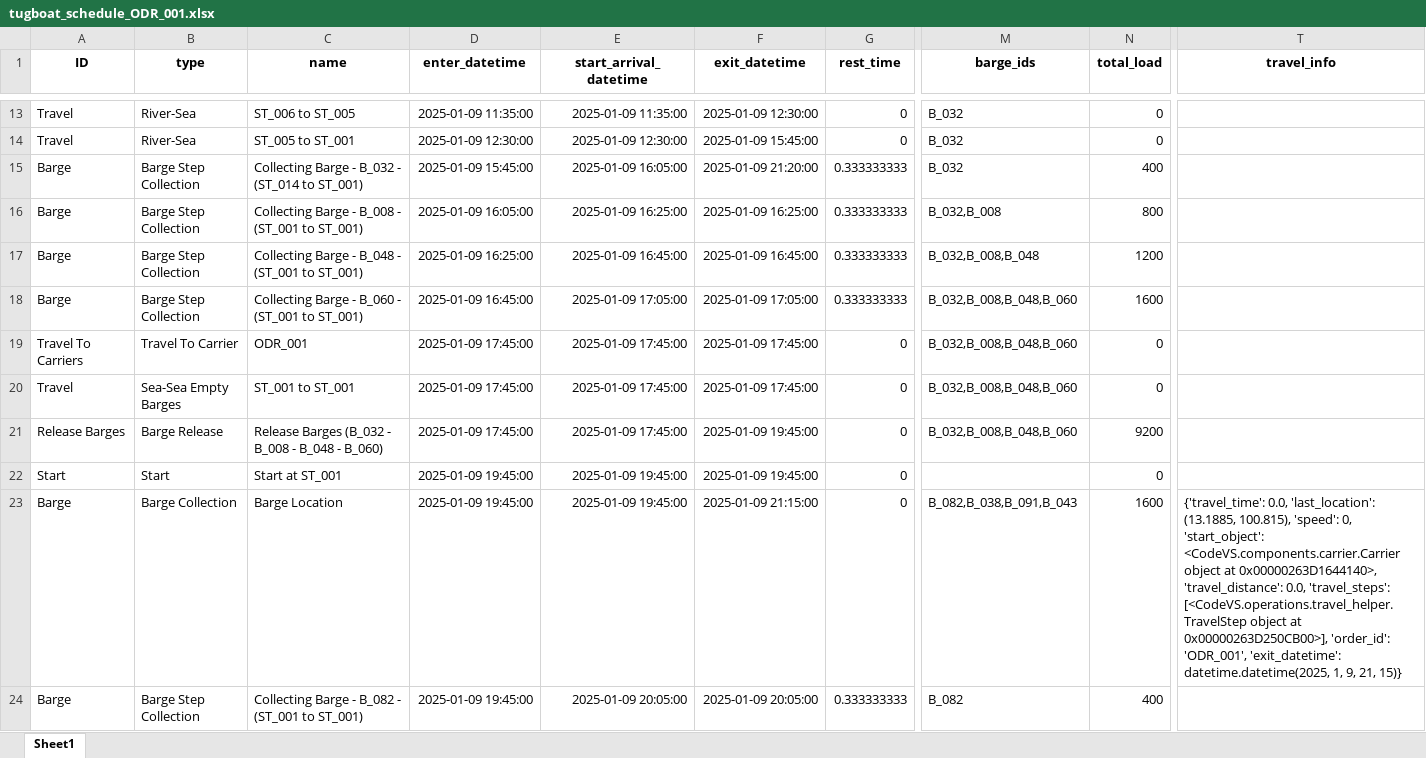
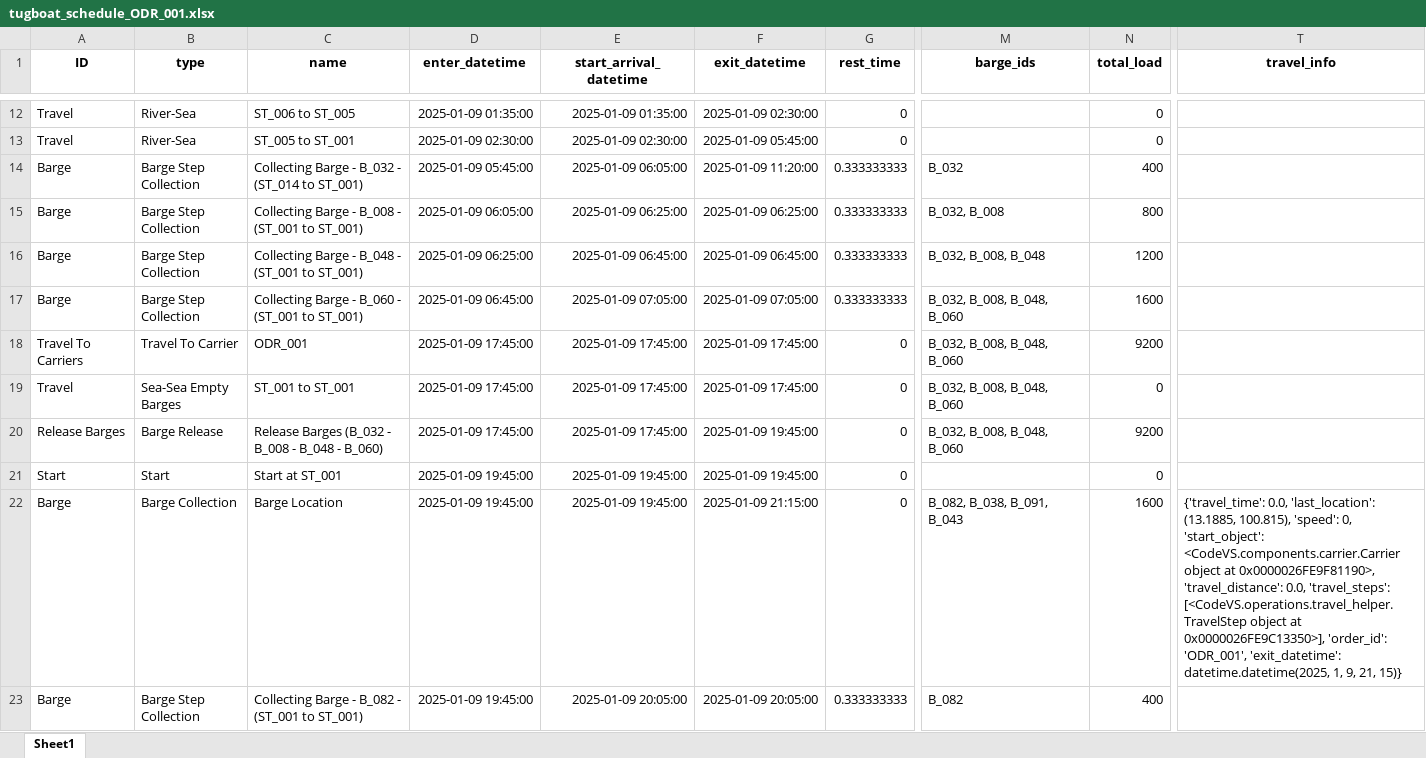
Before and after one commit to babankbro/Tugboat, an Excel workbook: CodeVS/data/output/tugboat_schedule_ODR_001.xlsx, sheet Sheet1, drawn as a sheet; only a part is shown, gaps mark what is left out; values as stored, in another font and other column widths than the file's, no borders; addresses are those after the commit; the diff covers the shown part only; the diff names each change by its address in the sheet, - before the commit and + after, or states it on an @@ line.

```diff
--- a/CodeVS/data/output/tugboat_schedule_ODR_001.xlsx (sheet Sheet1)
+++ b/CodeVS/data/output/tugboat_schedule_ODR_001.xlsx (sheet Sheet1)
-D12 (enter_datetime): 2025-01-09 11:35:00
+D12 (enter_datetime): 2025-01-09 01:35:00
-E12 (start_arrival_datetime): 2025-01-09 11:35:00
+E12 (start_arrival_datetime): 2025-01-09 01:35:00
-F12 (exit_datetime): 2025-01-09 12:30:00
+F12 (exit_datetime): 2025-01-09 02:30:00
-M12:M13 (barge_ids): B_032
+M12:M13 (barge_ids): (empty)
-D13 (enter_datetime): 2025-01-09 12:30:00
+D13 (enter_datetime): 2025-01-09 02:30:00
-E13 (start_arrival_datetime): 2025-01-09 12:30:00
+E13 (start_arrival_datetime): 2025-01-09 02:30:00
-F13 (exit_datetime): 2025-01-09 15:45:00
+F13 (exit_datetime): 2025-01-09 05:45:00
-D14 (enter_datetime): 2025-01-09 15:45:00
+D14 (enter_datetime): 2025-01-09 05:45:00
-E14 (start_arrival_datetime): 2025-01-09 16:05:00
+E14 (start_arrival_datetime): 2025-01-09 06:05:00
-F14 (exit_datetime): 2025-01-09 21:20:00
+F14 (exit_datetime): 2025-01-09 11:20:00
-D15 (enter_datetime): 2025-01-09 16:05:00
+D15 (enter_datetime): 2025-01-09 06:05:00
-E15 (start_arrival_datetime): 2025-01-09 16:25:00
+E15 (start_arrival_datetime): 2025-01-09 06:25:00
-F15 (exit_datetime): 2025-01-09 16:25:00
+F15 (exit_datetime): 2025-01-09 06:25:00
-M15 (barge_ids): B_032,B_008
+M15 (barge_ids): B_032, B_008
-D16 (enter_datetime): 2025-01-09 16:25:00
+D16 (enter_datetime): 2025-01-09 06:25:00
-E16 (start_arrival_datetime): 2025-01-09 16:45:00
+E16 (start_arrival_datetime): 2025-01-09 06:45:00
-F16 (exit_datetime): 2025-01-09 16:45:00
+F16 (exit_datetime): 2025-01-09 06:45:00
-M16 (barge_ids): B_032,B_008,B_048
+M16 (barge_ids): B_032, B_008, B_048
-D17 (enter_datetime): 2025-01-09 16:45:00
+D17 (enter_datetime): 2025-01-09 06:45:00
-E17 (start_arrival_datetime): 2025-01-09 17:05:00
+E17 (start_arrival_datetime): 2025-01-09 07:05:00
-F17 (exit_datetime): 2025-01-09 17:05:00
+F17 (exit_datetime): 2025-01-09 07:05:00
-M17:M20 (barge_ids): B_032,B_008,B_048,B_060
+M17:M20 (barge_ids): B_032, B_008, B_048, B_060
-N18 (total_load): 0
+N18 (total_load): 9200
-M22 (barge_ids): B_082,B_038,B_091,B_043
+M22 (barge_ids): B_082, B_038, B_091, B_043
-T22 (travel_info): …object at 0x00000263D1644140>, 'travel_distance': 0.0, 'travel_steps': [<CodeVS.operations.travel_helper.TravelStep object at 0x00000263D250CB00>], 'order_id': 'ODR_001',…
+T22 (travel_info): …object at 0x0000026FE9F81190>, 'travel_distance': 0.0, 'travel_steps': [<CodeVS.operations.travel_helper.TravelStep object at 0x0000026FE9C13350>], 'order_id': 'ODR_001',…
```
Also changed, not shown: 5 removed rows and 805 edited cells elsewhere in this sheet, CodeVS/data/output/barge_schedule_ORDER_9_22.xlsx, CodeVS/data/output/cost_schedule_ORDER_9_22.xlsx, 23 other files.
